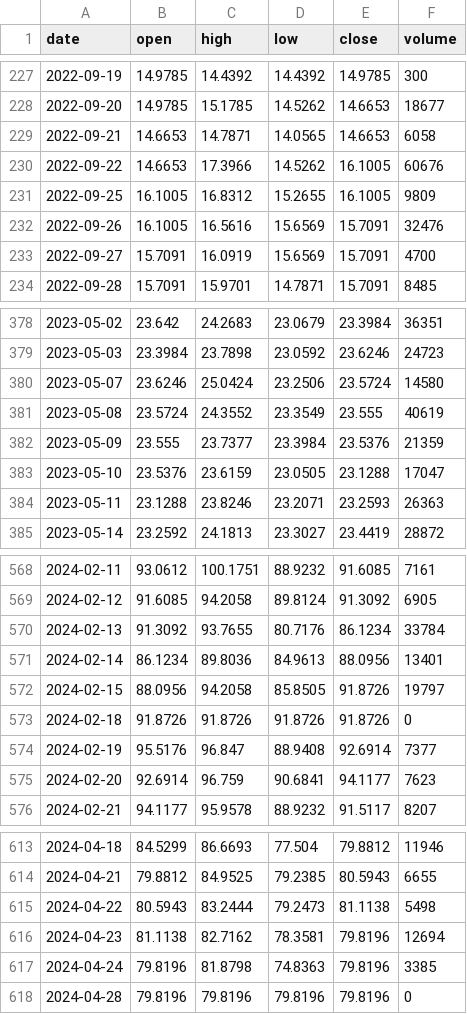
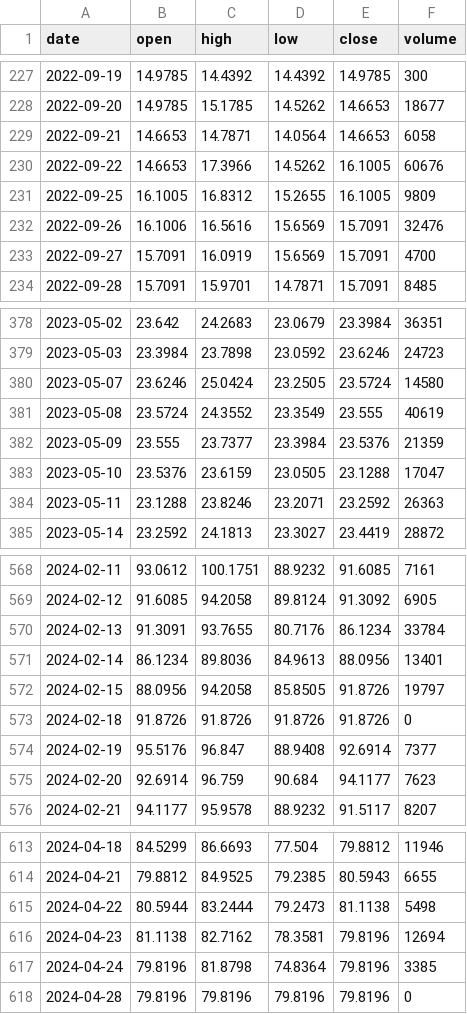
Before and after one commit to MedhatCoding/Egx-ai-analysis-, a CSV file: data/prices/MPCI.csv, drawn as a sheet; only a part is shown, gaps mark what is left out; the diff covers the shown part only.

```diff
--- a/data/prices/MPCI.csv
+++ b/data/prices/MPCI.csv
@@ -228,6 +228,6 @@ date,open,high,low,close,volume
 2022-09-20,14.9785,15.1785,14.5262,14.6653,18677
-2022-09-21,14.6653,14.7871,14.0565,14.6653,6058
+2022-09-21,14.6653,14.7871,14.0564,14.6653,6058
 2022-09-22,14.6653,17.3966,14.5262,16.1005,60676
 2022-09-25,16.1005,16.8312,15.2655,16.1005,9809
-2022-09-26,16.1005,16.5616,15.6569,15.7091,32476
+2022-09-26,16.1006,16.5616,15.6569,15.7091,32476
 2022-09-27,15.7091,16.0919,15.6569,15.7091,4700
@@ -379,3 +379,3 @@ date,open,high,low,close,volume
 2023-05-03,23.3984,23.7898,23.0592,23.6246,24723
-2023-05-07,23.6246,25.0424,23.2506,23.5724,14580
+2023-05-07,23.6246,25.0424,23.2505,23.5724,14580
 2023-05-08,23.5724,24.3552,23.3549,23.555,40619
@@ -383,3 +383,3 @@ date,open,high,low,close,volume
 2023-05-10,23.5376,23.6159,23.0505,23.1288,17047
-2023-05-11,23.1288,23.8246,23.2071,23.2593,26363
+2023-05-11,23.1288,23.8246,23.2071,23.2592,26363
 2023-05-14,23.2592,24.1813,23.3027,23.4419,28872
@@ -569,3 +569,3 @@ date,open,high,low,close,volume
 2024-02-12,91.6085,94.2058,89.8124,91.3092,6905
-2024-02-13,91.3092,93.7655,80.7176,86.1234,33784
+2024-02-13,91.3091,93.7655,80.7176,86.1234,33784
 2024-02-14,86.1234,89.8036,84.9613,88.0956,13401
@@ -574,3 +574,3 @@ date,open,high,low,close,volume
 2024-02-19,95.5176,96.847,88.9408,92.6914,7377
-2024-02-20,92.6914,96.759,90.6841,94.1177,7623
+2024-02-20,92.6914,96.759,90.684,94.1177,7623
 2024-02-21,94.1177,95.9578,88.9232,91.5117,8207
@@ -614,5 +614,5 @@ date,open,high,low,close,volume
 2024-04-21,79.8812,84.9525,79.2385,80.5943,6655
-2024-04-22,80.5943,83.2444,79.2473,81.1138,5498
+2024-04-22,80.5944,83.2444,79.2473,81.1138,5498
 2024-04-23,81.1138,82.7162,78.3581,79.8196,12694
-2024-04-24,79.8196,81.8798,74.8363,79.8196,3385
+2024-04-24,79.8196,81.8798,74.8364,79.8196,3385
 2024-04-28,79.8196,79.8196,79.8196,79.8196,0
```
Also changed, not shown: 29 edited cells elsewhere in this file, data/prices/AXPH.csv, data/prices/IEEC.csv, 38 other files.
